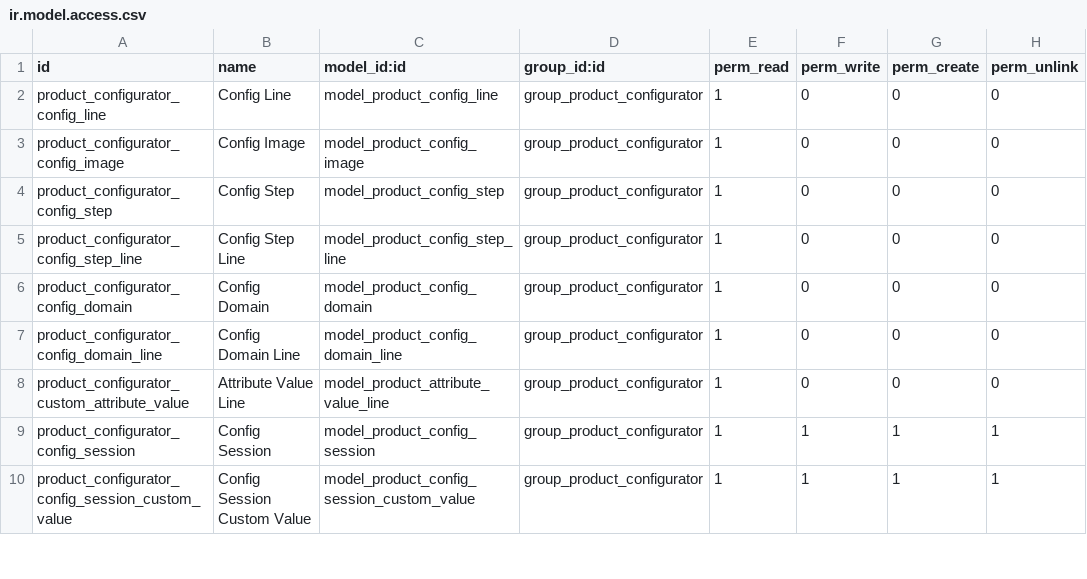
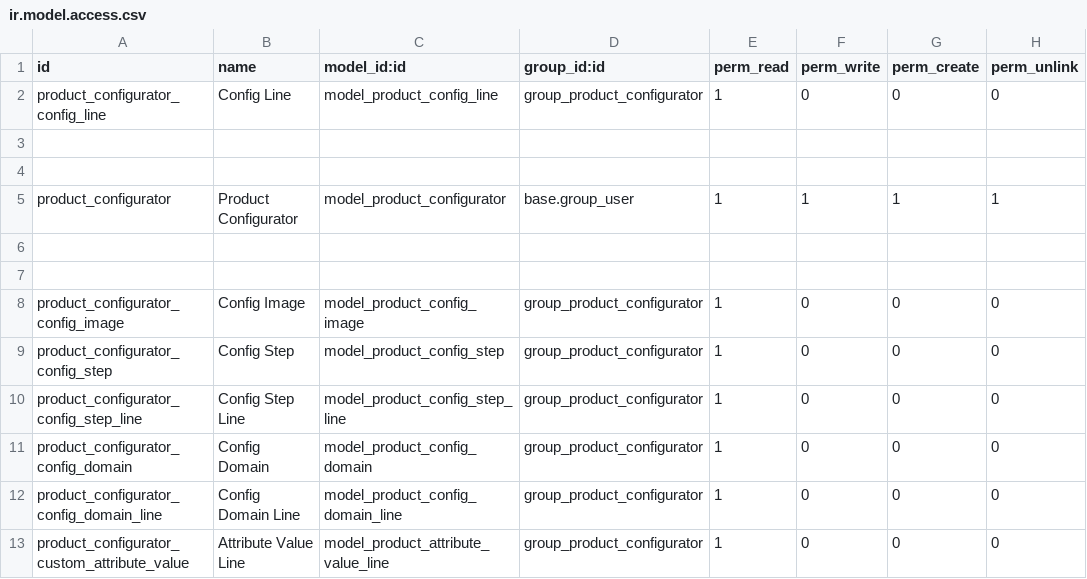
Before and after one commit to KLOUDIP/KLOMIS01, a CSV file: product_configurator/security/ir.model.access.csv, drawn as a sheet; only a part is shown; the shorter side is filled out with more unchanged rows; the diff names each change by its address in the sheet, - before the commit and + after, or states it on an @@ line.

Commit message:
[INIT]Initial Commit - Product configurator Latest Modules

```diff
--- a/product_configurator/security/ir.model.access.csv
+++ b/product_configurator/security/ir.model.access.csv
+row 3: (empty)
+row 4: (empty)
+row 5: product_configurator | Product Configurator | model_product_configurator | base.group_user | 1 | 1 | 1 | 1
+row 6: (empty)
+row 7: (empty)
```
Also changed, not shown: 45 other files.
